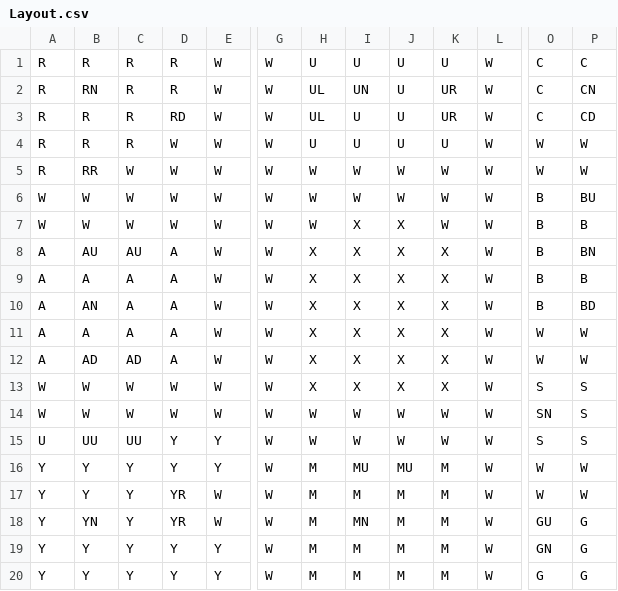
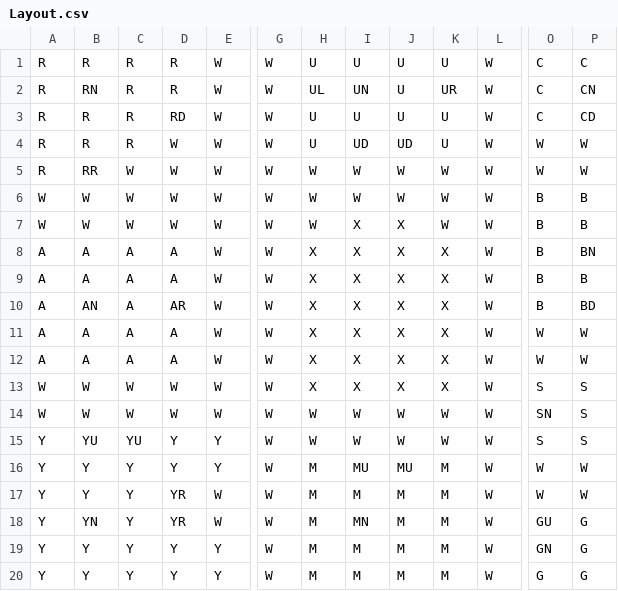
Before and after one commit to itsMartini/ClueGui, a CSV file: Layout.csv, drawn as a sheet; only a part is shown, gaps mark what is left out; the diff names each change by its address in the sheet, - before the commit and + after, or states it on an @@ line.

Commit message:
moved doors around for better gameplay. now ready for submission.

```diff
--- a/Layout.csv
+++ b/Layout.csv
-H3: UL
+H3: U
-K3: UR
+K3: U
-I4: U
+I4: UD
-J4: U
+J4: UD
-P6: BU
+P6: B
-B8: AU
+B8: A
-C8: AU
+C8: A
-D10: A
+D10: AR
-B12: AD
+B12: A
-C12: AD
+C12: A
-A15: U
+A15: Y
-B15: UU
+B15: YU
-C15: UU
+C15: YU
```
